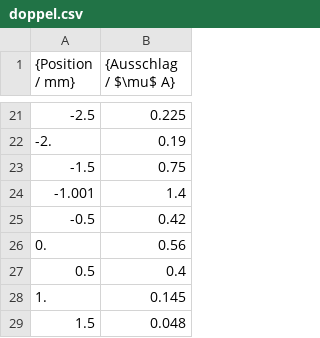
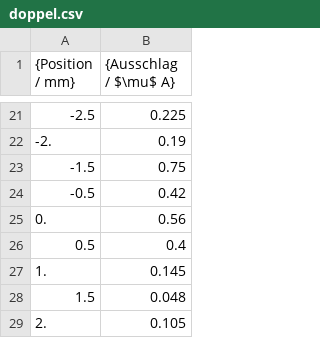
Before and after one commit to majesticrock/V406, a CSV file: csv/doppel.csv, drawn as a sheet; only a part is shown, gaps mark what is left out; the shorter side is filled out with more unchanged rows.

```diff
--- a/csv/doppel.csv
+++ b/csv/doppel.csv
@@ -23,3 +23,2 @@
 -1.5 ;  0.75
--1.001  ; 1.4
 -0.5 ;  0.42
```
Also changed, not shown: 12 other files.
